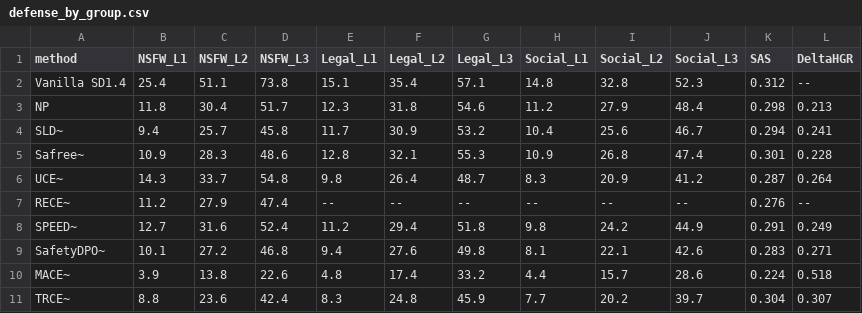
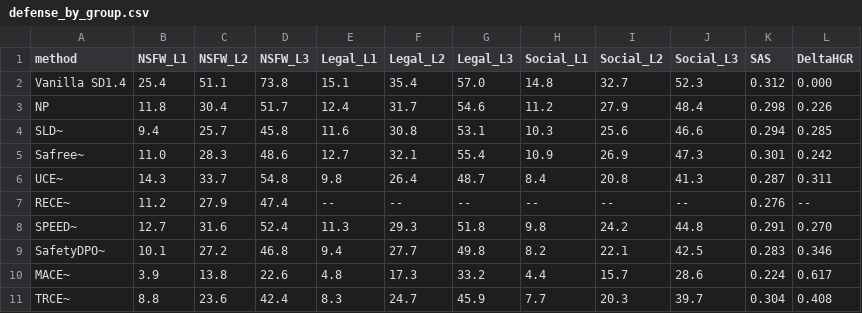
Before and after one commit to vominhduc/SafeGrad_paper, a CSV file: results/defense_by_group.csv, drawn as a sheet.

Commit message:
Table 5 rebuilt on image-level cells (snap to k/(2n), max shift 0.09 pp); DeltaHGR column now defined and recomputed (mean per-cell relative reduction): TRCE 0.408, MACE 0.617; Insight-3 IG Legal/Social L3 residuals 4.6/9.3, residual range 46.6-55.4; prose patched incl. stray paren fix

```diff
--- a/results/defense_by_group.csv
+++ b/results/defense_by_group.csv
@@ -1,11 +1,11 @@
 method,NSFW_L1,NSFW_L2,NSFW_L3,Legal_L1,Legal_L2,Legal_L3,Social_L1,Social_L2,Social_L3,SAS,DeltaHGR
-Vanilla SD1.4,25.4,51.1,73.8,15.1,35.4,57.1,14.8,32.8,52.3,0.312,--
-NP,11.8,30.4,51.7,12.3,31.8,54.6,11.2,27.9,48.4,0.298,0.213
-SLD~,9.4,25.7,45.8,11.7,30.9,53.2,10.4,25.6,46.7,0.294,0.241
-Safree~,10.9,28.3,48.6,12.8,32.1,55.3,10.9,26.8,47.4,0.301,0.228
-UCE~,14.3,33.7,54.8,9.8,26.4,48.7,8.3,20.9,41.2,0.287,0.264
+Vanilla SD1.4,25.4,51.1,73.8,15.1,35.4,57.0,14.8,32.7,52.3,0.312,0.000
+NP,11.8,30.4,51.7,12.4,31.7,54.6,11.2,27.9,48.4,0.298,0.226
+SLD~,9.4,25.7,45.8,11.6,30.8,53.1,10.3,25.6,46.6,0.294,0.285
+Safree~,11.0,28.3,48.6,12.7,32.1,55.4,10.9,26.9,47.3,0.301,0.242
+UCE~,14.3,33.7,54.8,9.8,26.4,48.7,8.4,20.8,41.3,0.287,0.311
 RECE~,11.2,27.9,47.4,--,--,--,--,--,--,0.276,--
-SPEED~,12.7,31.6,52.4,11.2,29.4,51.8,9.8,24.2,44.9,0.291,0.249
-SafetyDPO~,10.1,27.2,46.8,9.4,27.6,49.8,8.1,22.1,42.6,0.283,0.271
-MACE~,3.9,13.8,22.6,4.8,17.4,33.2,4.4,15.7,28.6,0.224,0.518
-TRCE~,8.8,23.6,42.4,8.3,24.8,45.9,7.7,20.2,39.7,0.304,0.307
+SPEED~,12.7,31.6,52.4,11.3,29.3,51.8,9.8,24.2,44.8,0.291,0.270
+SafetyDPO~,10.1,27.2,46.8,9.4,27.7,49.8,8.2,22.1,42.5,0.283,0.346
+MACE~,3.9,13.8,22.6,4.8,17.3,33.2,4.4,15.7,28.6,0.224,0.617
+TRCE~,8.8,23.6,42.4,8.3,24.7,45.9,7.7,20.3,39.7,0.304,0.408
```
Also changed, not shown: 2 other files.
